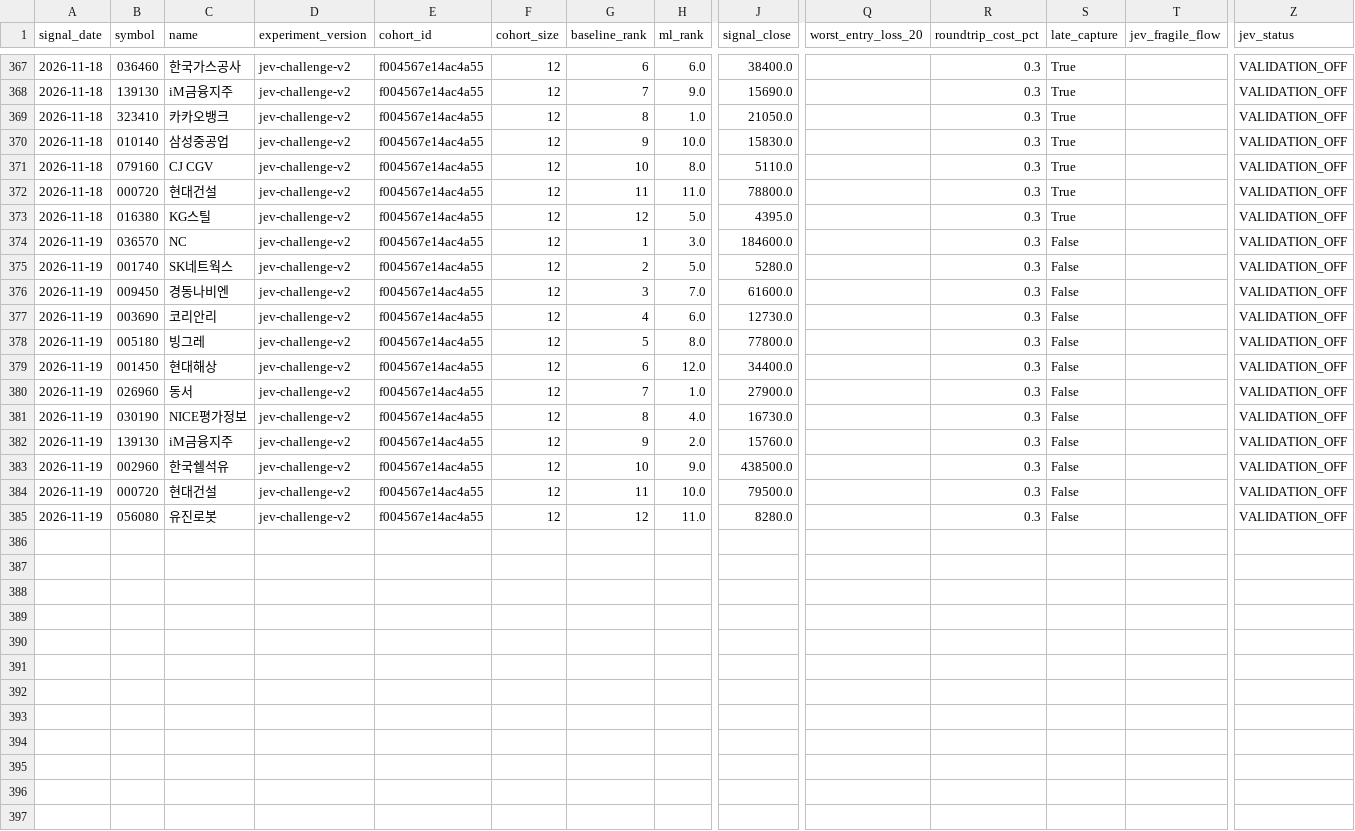
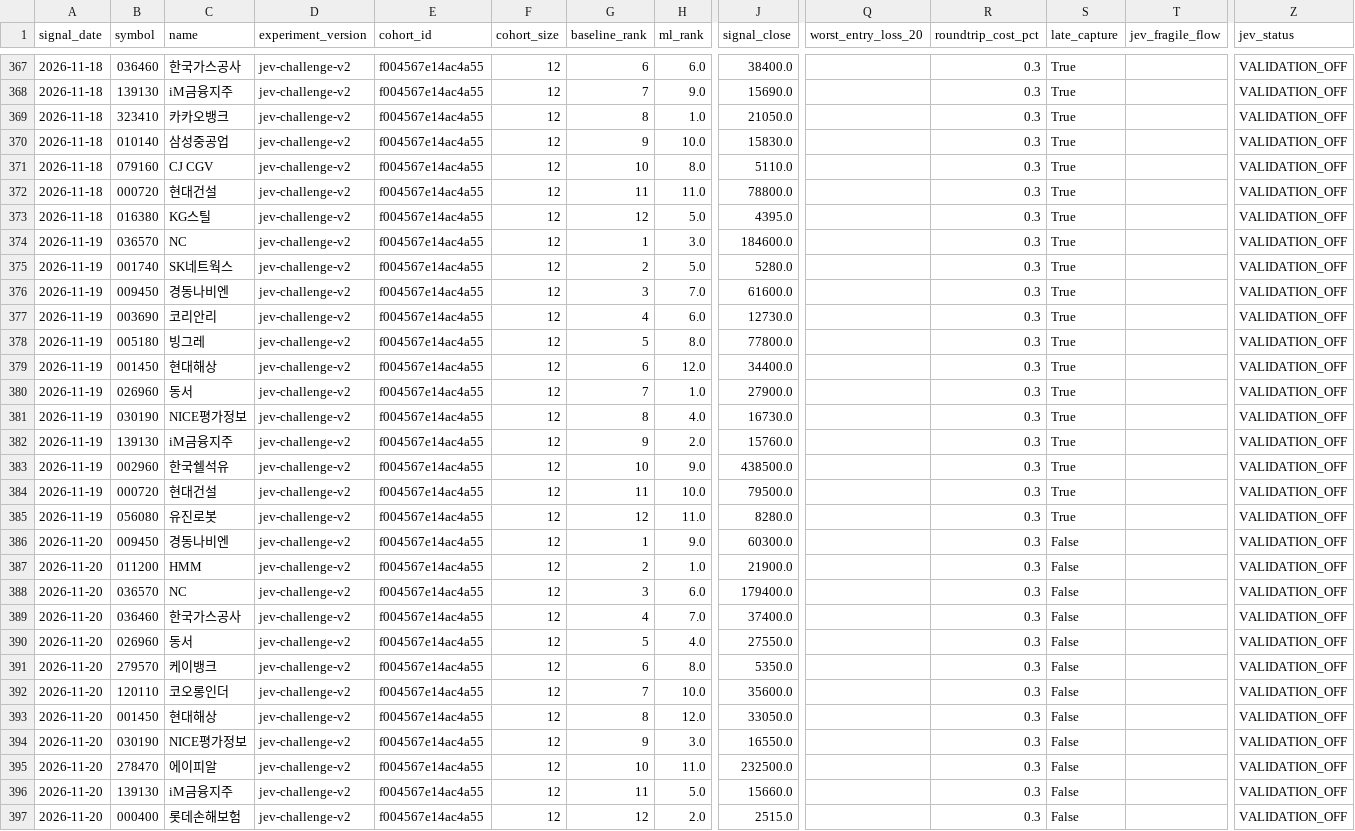
Before and after one commit to LEOSONG727/kis-foreign-flow-report, a CSV file: data/jev_experiment.csv, drawn as a sheet; only a part is shown, gaps mark what is left out; rows hold the shown columns only; the diff names each change by its address in the sheet, - before the commit and + after, or states it on an @@ line.

```diff
--- a/data/jev_experiment.csv
+++ b/data/jev_experiment.csv
-S374:S385 (late_capture): False
+S374:S385 (late_capture): True
+row 386: 2026-11-20 | 009450 | 경동나비엔 | jev-challenge-v2 | f004567e14ac4a55 | 12 | 1 | 9.0 | 60300.0 |  | 0.3 | False |  | VALIDATION_OFF
+row 387: 2026-11-20 | 011200 | HMM | jev-challenge-v2 | f004567e14ac4a55 | 12 | 2 | 1.0 | 21900.0 |  | 0.3 | False |  | VALIDATION_OFF
+row 388: 2026-11-20 | 036570 | NC | jev-challenge-v2 | f004567e14ac4a55 | 12 | 3 | 6.0 | 179400.0 |  | 0.3 | False |  | VALIDATION_OFF
+row 389: 2026-11-20 | 036460 | 한국가스공사 | jev-challenge-v2 | f004567e14ac4a55 | 12 | 4 | 7.0 | 37400.0 |  | 0.3 | False |  | VALIDATION_OFF
+row 390: 2026-11-20 | 026960 | 동서 | jev-challenge-v2 | f004567e14ac4a55 | 12 | 5 | 4.0 | 27550.0 |  | 0.3 | False |  | VALIDATION_OFF
+row 391: 2026-11-20 | 279570 | 케이뱅크 | jev-challenge-v2 | f004567e14ac4a55 | 12 | 6 | 8.0 | 5350.0 |  | 0.3 | False |  | VALIDATION_OFF
+row 392: 2026-11-20 | 120110 | 코오롱인더 | jev-challenge-v2 | f004567e14ac4a55 | 12 | 7 | 10.0 | 35600.0 |  | 0.3 | False |  | VALIDATION_OFF
+row 393: 2026-11-20 | 001450 | 현대해상 | jev-challenge-v2 | f004567e14ac4a55 | 12 | 8 | 12.0 | 33050.0 |  | 0.3 | False |  | VALIDATION_OFF
+row 394: 2026-11-20 | 030190 | NICE평가정보 | jev-challenge-v2 | f004567e14ac4a55 | 12 | 9 | 3.0 | 16550.0 |  | 0.3 | False |  | VALIDATION_OFF
+row 395: 2026-11-20 | 278470 | 에이피알 | jev-challenge-v2 | f004567e14ac4a55 | 12 | 10 | 11.0 | 232500.0 |  | 0.3 | False |  | VALIDATION_OFF
+row 396: 2026-11-20 | 139130 | iM금융지주 | jev-challenge-v2 | f004567e14ac4a55 | 12 | 11 | 5.0 | 15660.0 |  | 0.3 | False |  | VALIDATION_OFF
+row 397: 2026-11-20 | 000400 | 롯데손해보험 | jev-challenge-v2 | f004567e14ac4a55 | 12 | 12 | 2.0 | 2515.0 |  | 0.3 | False |  | VALIDATION_OFF
```
Also changed, not shown: data/jev_event_live.csv, data/ml_shadow_snapshots.csv, 24 other files.
